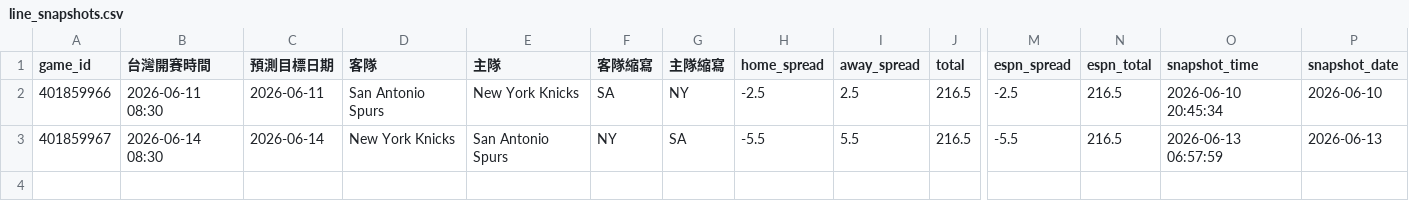
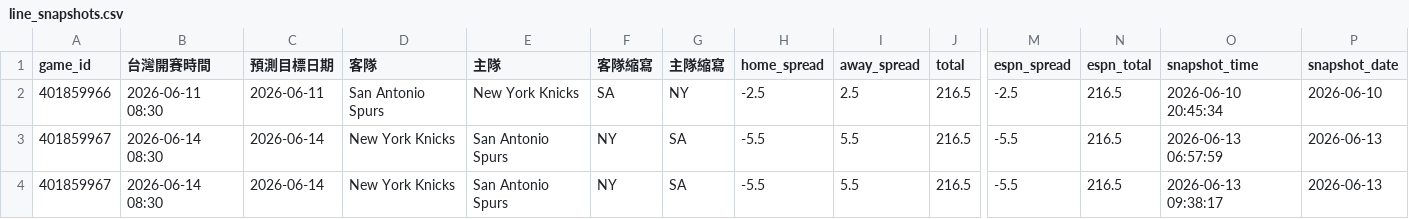
Before and after one commit to zxbcv2689-source/NBA-betting-project, a CSV file: data/line_snapshots.csv, drawn as a sheet; only a part is shown, gaps mark what is left out; rows hold the shown columns only; the diff names each change by its address in the sheet, - before the commit and + after, or states it on an @@ line.

```diff
--- a/data/line_snapshots.csv
+++ b/data/line_snapshots.csv
+row 4: 401859967 | 2026-06-14 08:30 | 2026-06-14 | New York Knicks | San Antonio Spurs | NY | SA | -5.5 | 5.5 | 216.5 | -5.5 | 216.5 | 2026-06-13 09:38:17 | 2026-06-13
```
Also changed, not shown: data/auto_injury_adjustments.csv, 1 other file.
